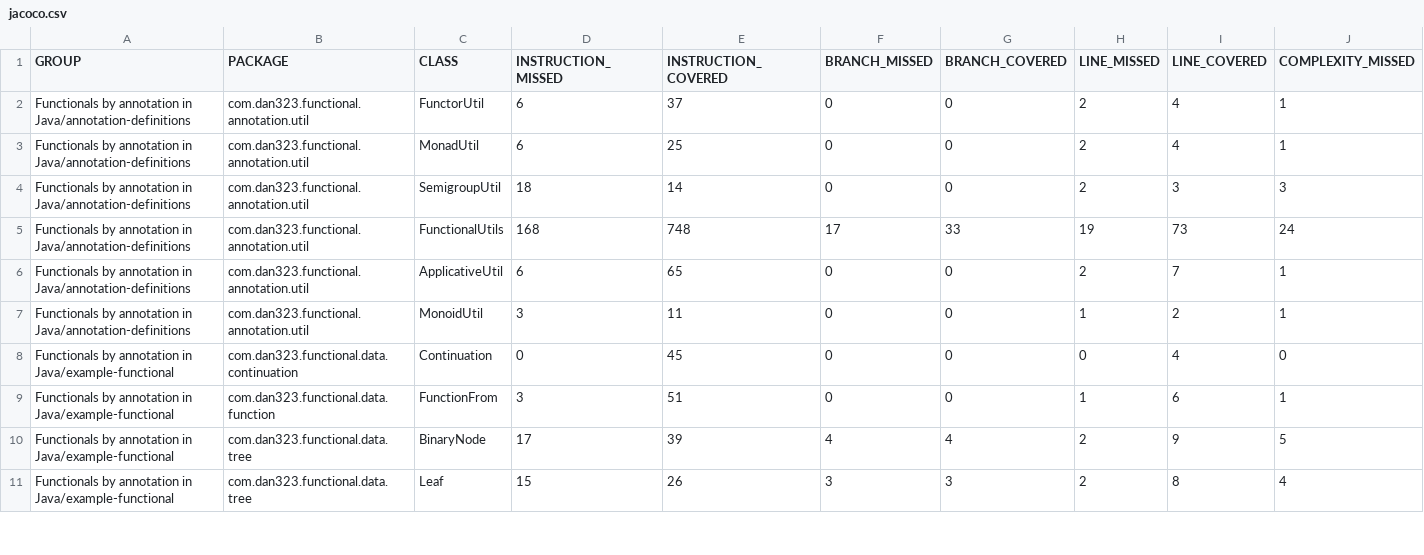
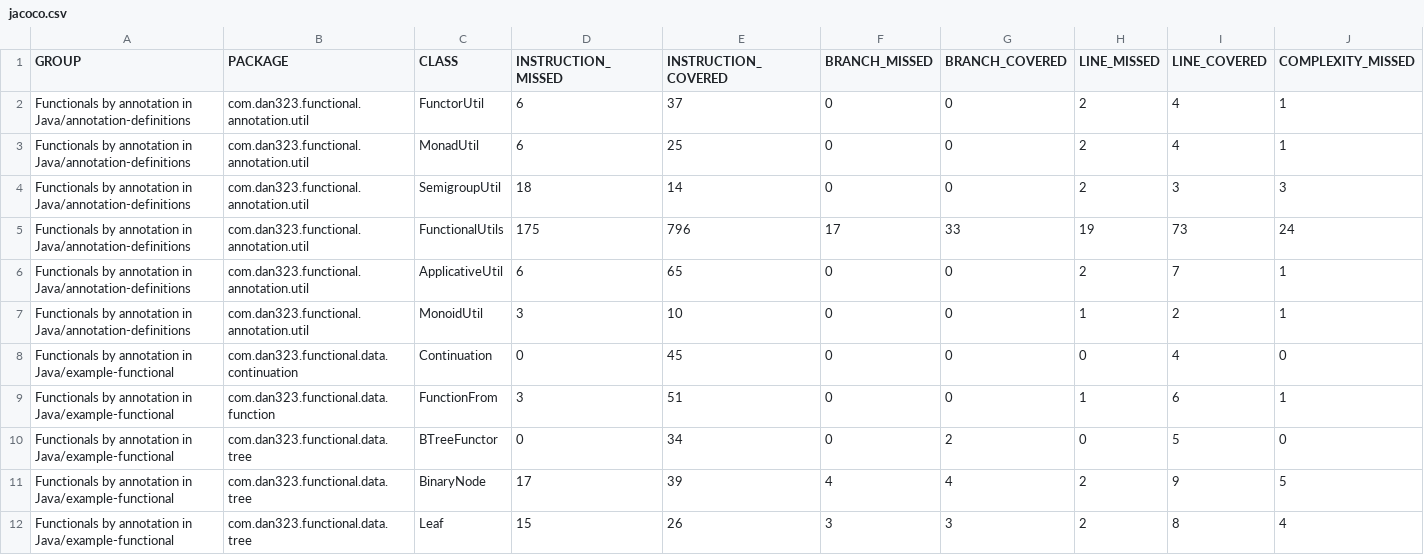
Before and after one commit to dan323/functional-by-annotations, a CSV file: jacoco-aggregate/jacoco.csv, drawn as a sheet; only a part is shown; rows hold the shown columns only; the diff covers the shown part only; the diff names each change by its address in the sheet, - before the commit and + after, or states it on an @@ line.

```diff
--- a/jacoco-aggregate/jacoco.csv
+++ b/jacoco-aggregate/jacoco.csv
-D5 (INSTRUCTION_MISSED): 168
+D5 (INSTRUCTION_MISSED): 175
-E5 (INSTRUCTION_COVERED): 748
+E5 (INSTRUCTION_COVERED): 796
-E7 (INSTRUCTION_COVERED): 11
+E7 (INSTRUCTION_COVERED): 10
+row 10: Functionals by annotation in Java/example-functional | com.dan323.functional.data.tree | BTreeFunctor | 0 | 34 | 0 | 2 | 0 | 5 | 0
```
Also changed, not shown: 3 added rows and 54 edited cells elsewhere in this file, 58 other files.
